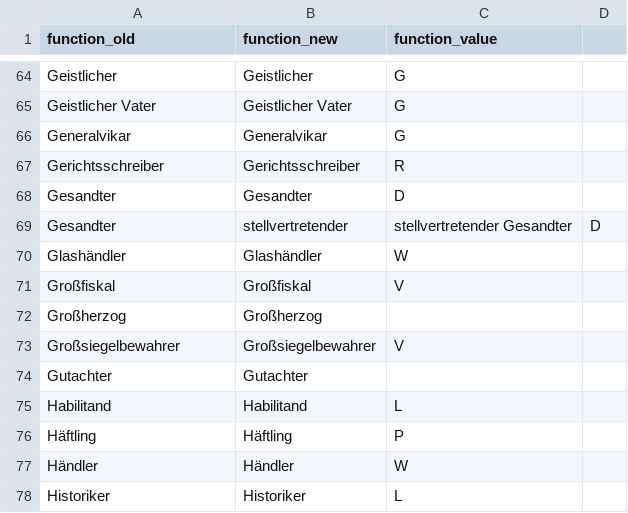
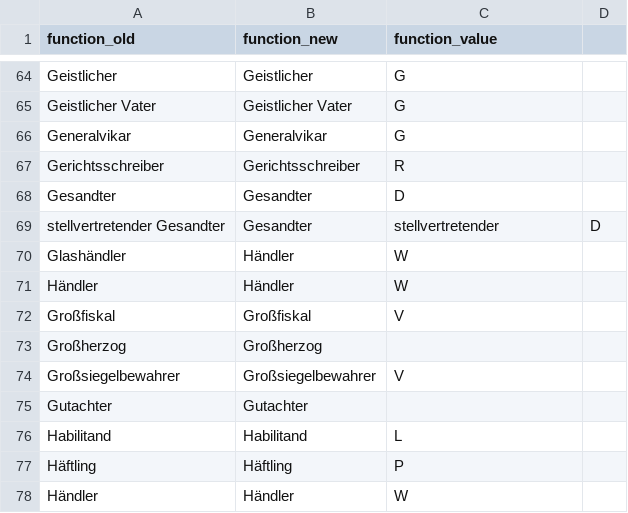
Before and after one commit to ieg-dhr/DigiKAR, a CSV file: OntologyFiles/function_ontology.csv, drawn as a sheet; only a part is shown, gaps mark what is left out; the shorter side is filled out with more unchanged rows.

Commit message:
Update function_ontology.csv

```diff
--- a/OntologyFiles/function_ontology.csv
+++ b/OntologyFiles/function_ontology.csv
@@ -68,4 +68,5 @@ Gerichtsschreiber,Gerichtsschreiber,R
 Gesandter,Gesandter,D
-Gesandter, stellvertretender,"stellvertretender Gesandter",D
-Glashändler,Glashändler,W
+"stellvertretender Gesandter",Gesandter, stellvertretender,D
+Glashändler,Händler,W
+Händler,Händler,W
 Großfiskal,Großfiskal,V
```
